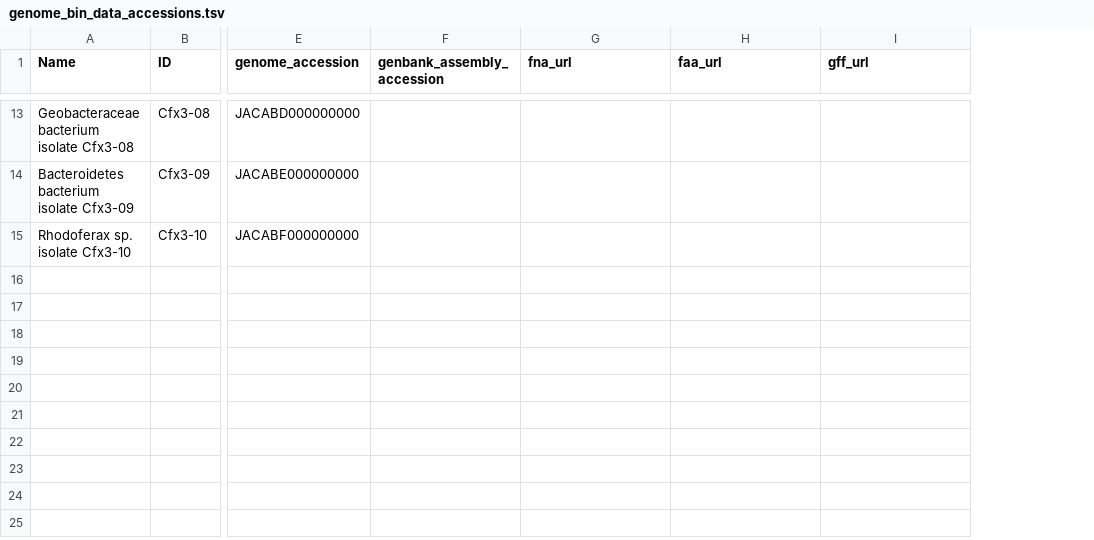
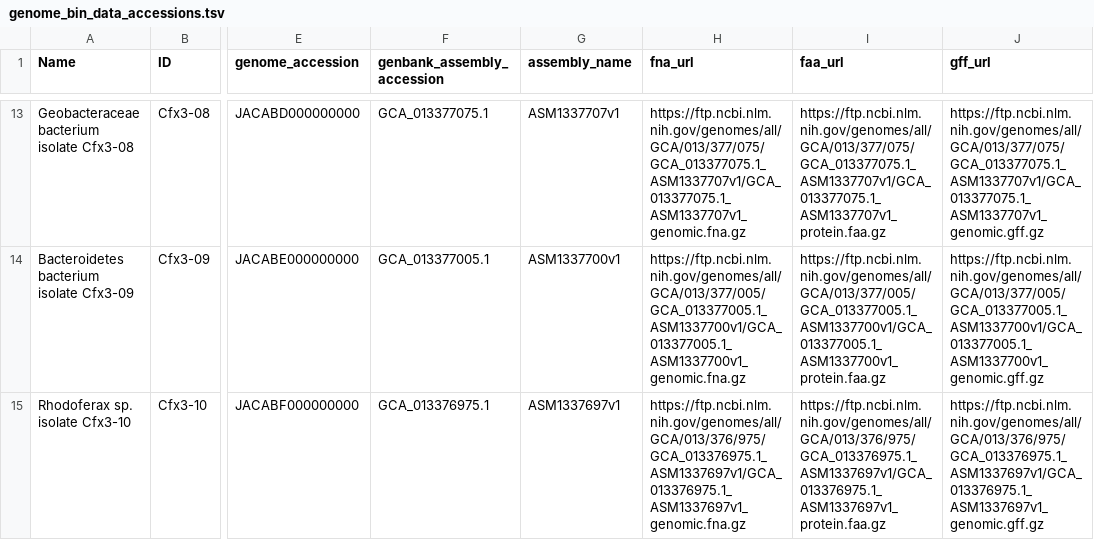
Before and after one commit to jmtsuji/Ca-Chlorohelix-allophototropha-RCI, a TSV file: genome_bin_analysis/genome_bin_data_accessions.tsv, drawn as a sheet; only a part is shown, gaps mark what is left out; addresses are those after the commit; the diff covers the shown part only; the diff names each change by its address in the sheet, - before the commit and + after, or states it on an @@ line.

Commit message:
Added available accessions

```diff
--- a/genome_bin_analysis/genome_bin_data_accessions.tsv
+++ b/genome_bin_analysis/genome_bin_data_accessions.tsv
+column G (assembly_name), rows 13-15: ASM1337707v1 | ASM1337700v1 | ASM1337697v1
-F13 (genbank_assembly_accession): (empty)
+F13 (genbank_assembly_accession): GCA_013377075.1
-H13 (fna_url): (empty)
+H13 (fna_url): https://ftp.ncbi.nlm.nih.gov/genomes/all/GCA/013/377/075/GCA_013377075.1_ASM1337707v1/GCA_013377075.1_ASM1337707v1_genomic.fna.gz
-I13 (faa_url): (empty)
+I13 (faa_url): https://ftp.ncbi.nlm.nih.gov/genomes/all/GCA/013/377/075/GCA_013377075.1_ASM1337707v1/GCA_013377075.1_ASM1337707v1_protein.faa.gz
-J13 (gff_url): (empty)
+J13 (gff_url): https://ftp.ncbi.nlm.nih.gov/genomes/all/GCA/013/377/075/GCA_013377075.1_ASM1337707v1/GCA_013377075.1_ASM1337707v1_genomic.gff.gz
-F14 (genbank_assembly_accession): (empty)
+F14 (genbank_assembly_accession): GCA_013377005.1
-H14 (fna_url): (empty)
+H14 (fna_url): https://ftp.ncbi.nlm.nih.gov/genomes/all/GCA/013/377/005/GCA_013377005.1_ASM1337700v1/GCA_013377005.1_ASM1337700v1_genomic.fna.gz
-I14 (faa_url): (empty)
+I14 (faa_url): https://ftp.ncbi.nlm.nih.gov/genomes/all/GCA/013/377/005/GCA_013377005.1_ASM1337700v1/GCA_013377005.1_ASM1337700v1_protein.faa.gz
-J14 (gff_url): (empty)
+J14 (gff_url): https://ftp.ncbi.nlm.nih.gov/genomes/all/GCA/013/377/005/GCA_013377005.1_ASM1337700v1/GCA_013377005.1_ASM1337700v1_genomic.gff.gz
-F15 (genbank_assembly_accession): (empty)
+F15 (genbank_assembly_accession): GCA_013376975.1
-H15 (fna_url): (empty)
+H15 (fna_url): https://ftp.ncbi.nlm.nih.gov/genomes/all/GCA/013/376/975/GCA_013376975.1_ASM1337697v1/GCA_013376975.1_ASM1337697v1_genomic.fna.gz
-I15 (faa_url): (empty)
+I15 (faa_url): https://ftp.ncbi.nlm.nih.gov/genomes/all/GCA/013/376/975/GCA_013376975.1_ASM1337697v1/GCA_013376975.1_ASM1337697v1_protein.faa.gz
-J15 (gff_url): (empty)
+J15 (gff_url): https://ftp.ncbi.nlm.nih.gov/genomes/all/GCA/013/376/975/GCA_013376975.1_ASM1337697v1/GCA_013376975.1_ASM1337697v1_genomic.gff.gz
```
Also changed, not shown: 28 edited cells elsewhere in this file.
